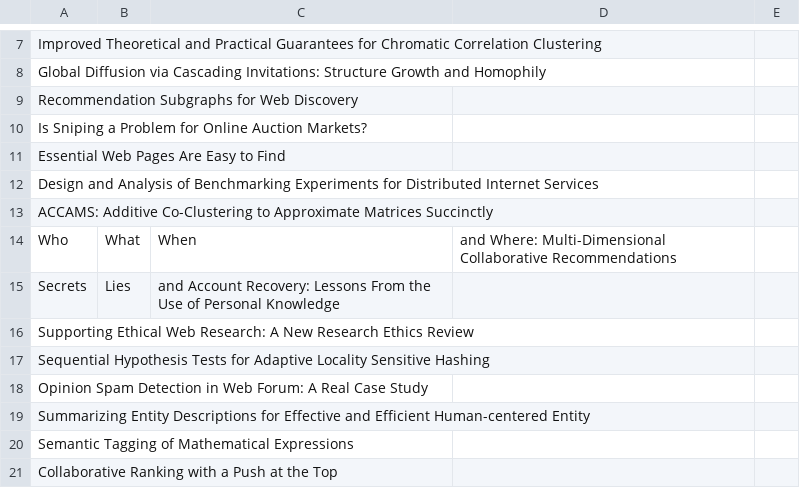
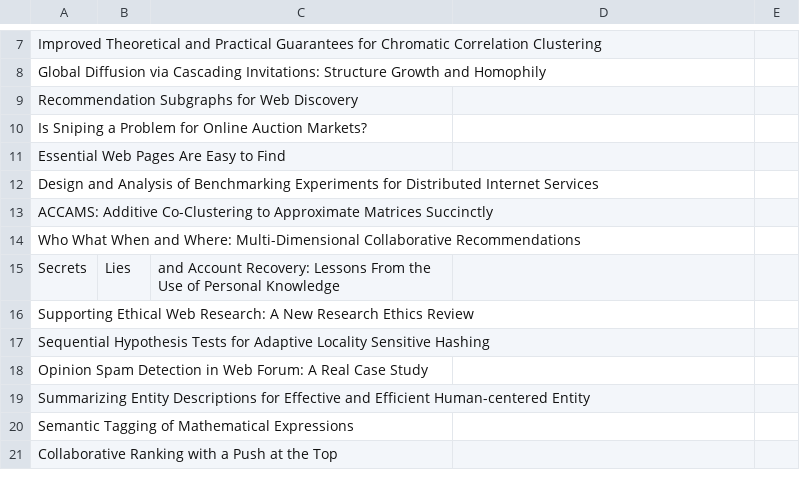
Before and after one commit to KuangyiZhu/ML_Survey, a CSV file: PaperSurveys/WWW2015.csv, drawn as a sheet; only a part is shown, gaps mark what is left out.

Commit message:
Update WWW2015.csv

```diff
--- a/PaperSurveys/WWW2015.csv
+++ b/PaperSurveys/WWW2015.csv
@@ -13,3 +13,3 @@ Design and Analysis of Benchmarking Experiments for Distributed Internet Service
 ACCAMS: Additive Co-Clustering to Approximate Matrices Succinctly , , , ,
-Who, What, When, and Where: Multi-Dimensional Collaborative Recommendations , , , ,
+Who What When and Where: Multi-Dimensional Collaborative Recommendations , , , ,
 Secrets, Lies, and Account Recovery: Lessons From the Use of Personal Knowledge , , , ,
```
